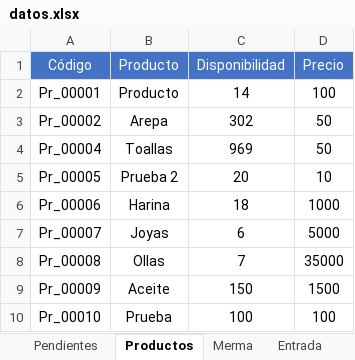
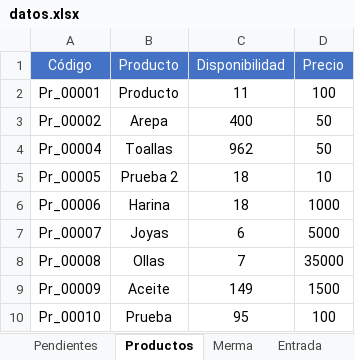
Before and after one commit to joseluisdelrosariosilva-cpu/pos-movil-apk, an Excel workbook: data/datos.xlsx, sheet Productos, drawn as a sheet; values as stored, in another font and other column widths than the file's, no borders; table styles not drawn; the diff names each change by its address in the sheet, - before the commit and + after, or states it on an @@ line.

```diff
--- a/data/datos.xlsx (sheet Productos)
+++ b/data/datos.xlsx (sheet Productos)
-C2 (Disponibilidad): 14
+C2 (Disponibilidad): 11
-C3 (Disponibilidad): 302
+C3 (Disponibilidad): 400
-C4 (Disponibilidad): 969
+C4 (Disponibilidad): 962
-C5 (Disponibilidad): 20
+C5 (Disponibilidad): 18
-C9 (Disponibilidad): 150
+C9 (Disponibilidad): 149
-C10 (Disponibilidad): 100
+C10 (Disponibilidad): 95
```
Also changed, not shown: 5 other files.
